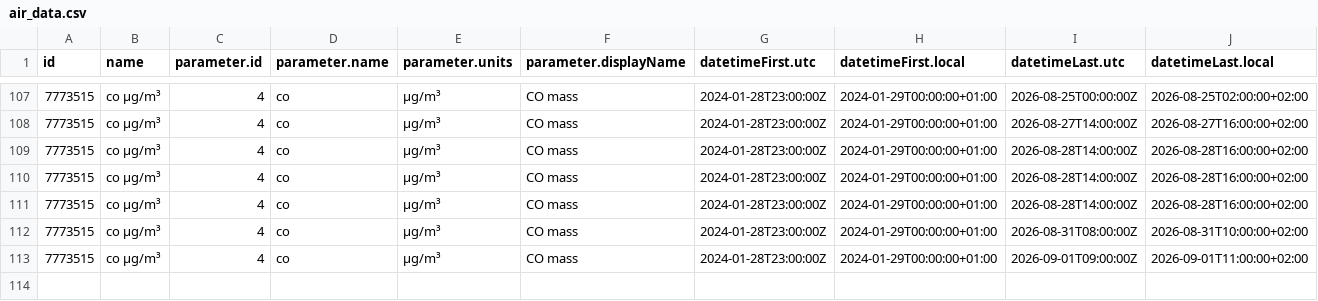
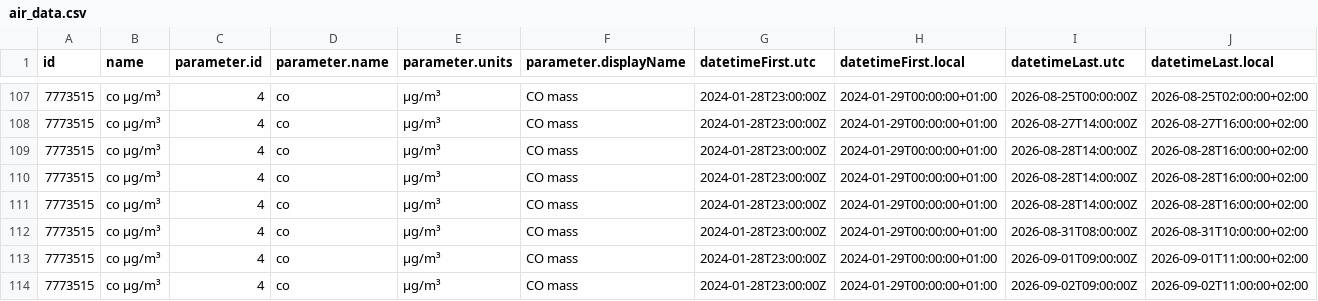
Before and after one commit to PatriVaca/practica_08_airquality, a CSV file: data/air_data.csv, drawn as a sheet; only a part is shown, gaps mark what is left out; rows hold the shown columns only; the diff names each change by its address in the sheet, - before the commit and + after, or states it on an @@ line.

Commit message:
gh actions: Update data Wed Sep  2 12:08:59 UTC 2026

```diff
--- a/data/air_data.csv
+++ b/data/air_data.csv
+row 114: 7773515 | co µg/m³ | 4 | co | µg/m³ | CO mass | 2024-01-28T23:00:00Z | 2024-01-29T00:00:00+01:00 | 2026-09-02T09:00:00Z | 2026-09-02T11:00:00+02:00
```
